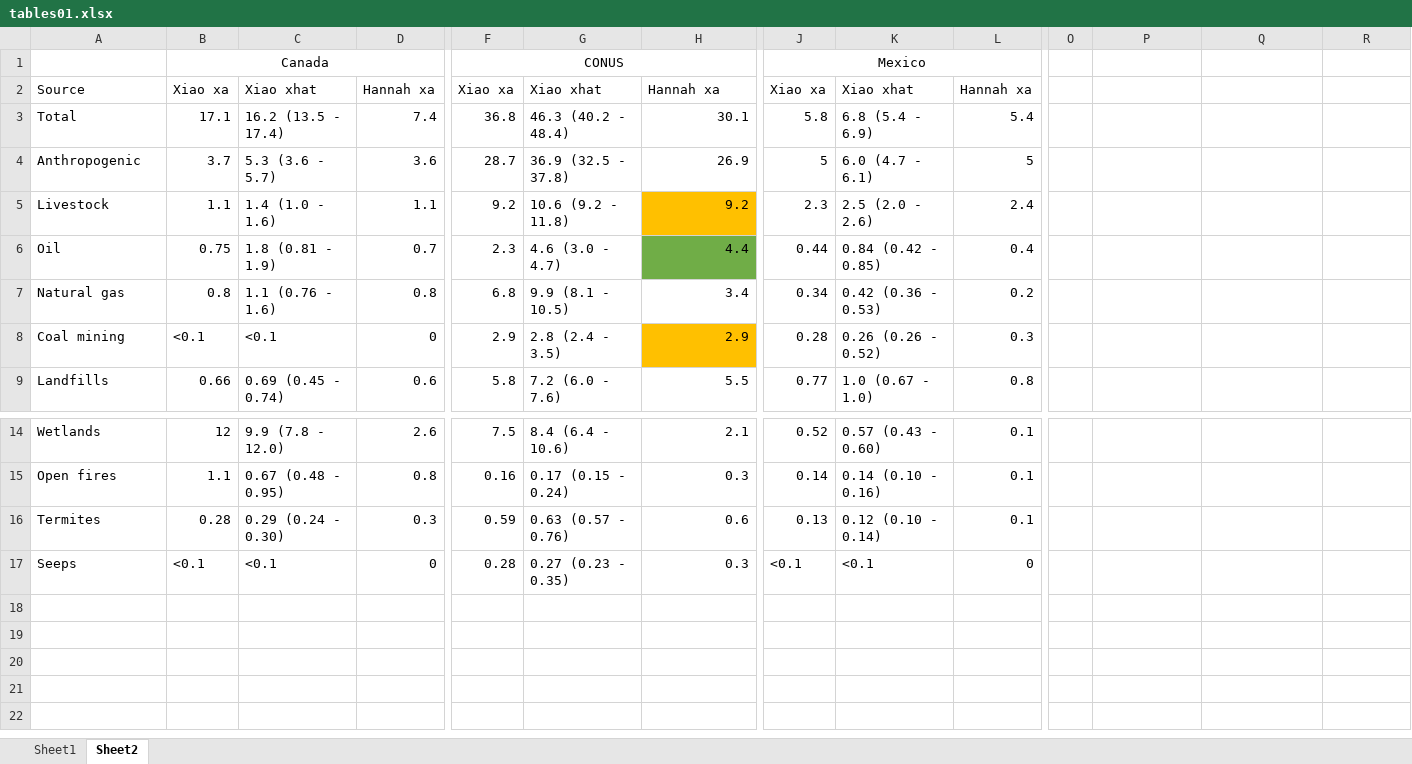
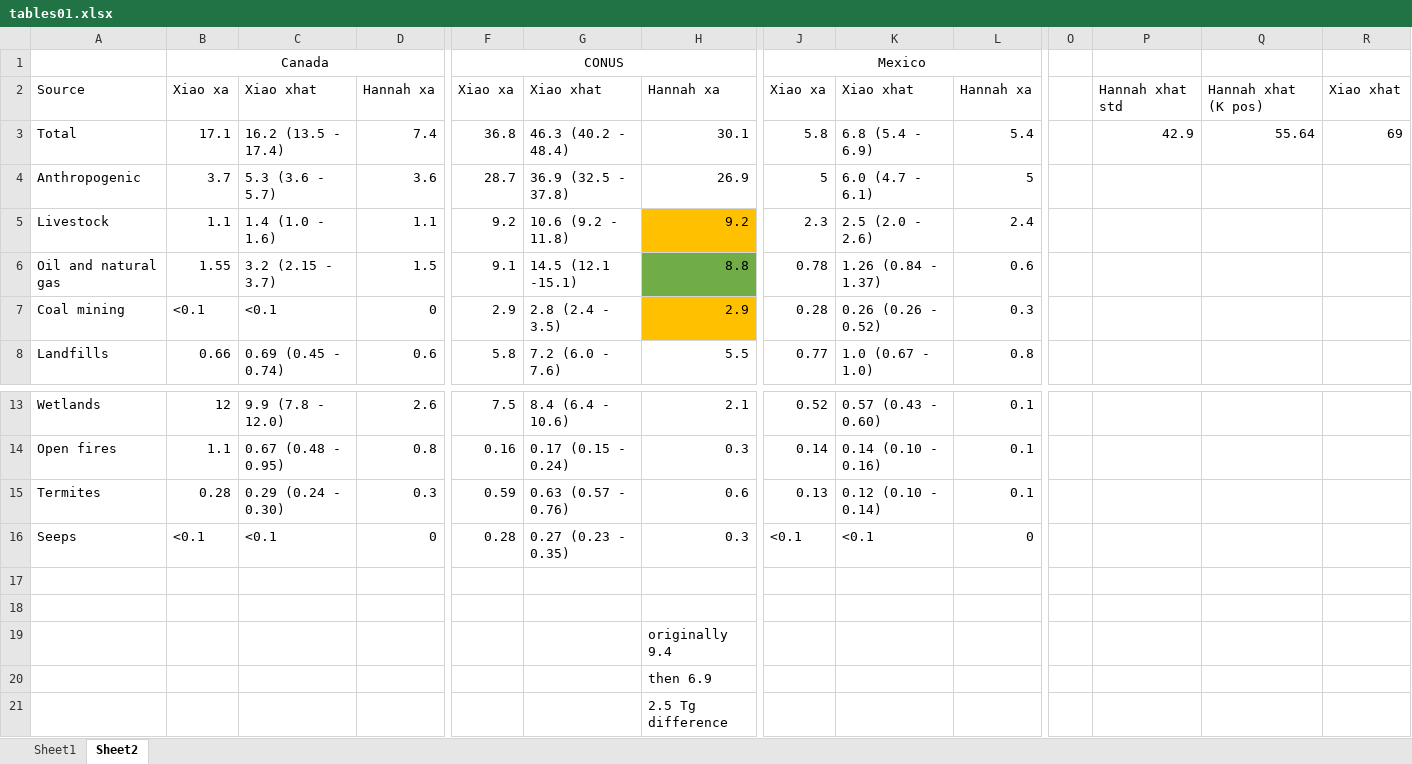
Before and after one commit to hannahnesser/TROPOMI_inversion, an Excel workbook: paper/tables01.xlsx, sheet Sheet2, drawn as a sheet; only a part is shown, gaps mark what is left out; values as stored, in another font and other column widths than the file's, no borders; removed rows and columns are numbered as before the commit, all else as after; rows hold the shown columns only; the diff names each change by its address in the sheet, - before the commit and + after, or states it on an @@ line.

Commit message:
Continuing to compare past inversions with this one

```diff
--- a/paper/tables01.xlsx (sheet Sheet2)
+++ b/paper/tables01.xlsx (sheet Sheet2)
-P2: (empty)
+P2: Hannah xhat std
-Q2: (empty)
+Q2: Hannah xhat (K pos)
-R2: (empty)
+R2: Xiao xhat
-P3: (empty)
+P3: 42.9
-Q3: (empty)
+Q3: 55.64
-R3: (empty)
+R3: 69
-row 6: Oil | 0.75 | 1.8 (0.81 - 1.9) | 0.7 | 2.3 | 4.6 (3.0 - 4.7) | 4.4 | 0.44 | 0.84 (0.42 - 0.85) | 0.4
-row 7: Natural gas | 0.8 | 1.1 (0.76 - 1.6) | 0.8 | 6.8 | 9.9 (8.1 - 10.5) | 3.4 | 0.34 | 0.42 (0.36 - 0.53) | 0.2
+row 6: Oil and natural gas | 1.55 | 3.2 (2.15 - 3.7) | 1.5 | 9.1 | 14.5 (12.1 -15.1) | 8.8 | 0.78 | 1.26 (0.84 - 1.37) | 0.6
+row 17: (empty)
+row 18: (empty)
+row 19:  |  |  |  |  |  | originally 9.4
+row 20:  |  |  |  |  |  | then 6.9
+row 21:  |  |  |  |  |  | 2.5 Tg difference
```
Also changed, not shown: formulas that keep their value.
